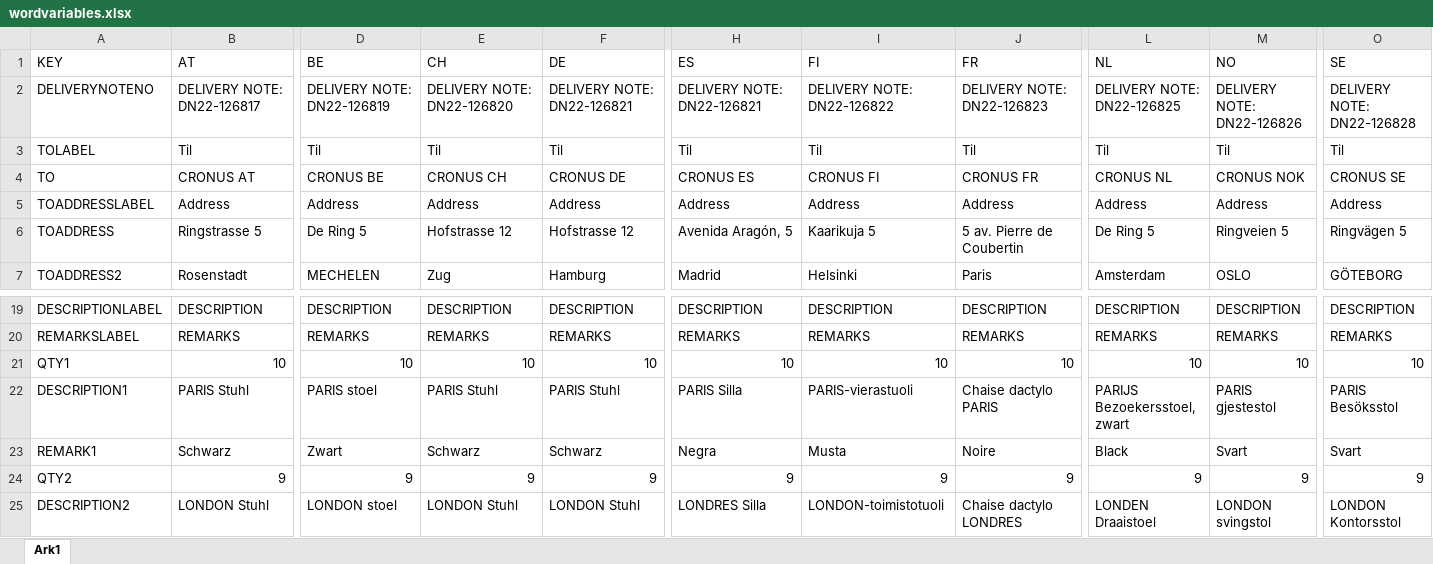
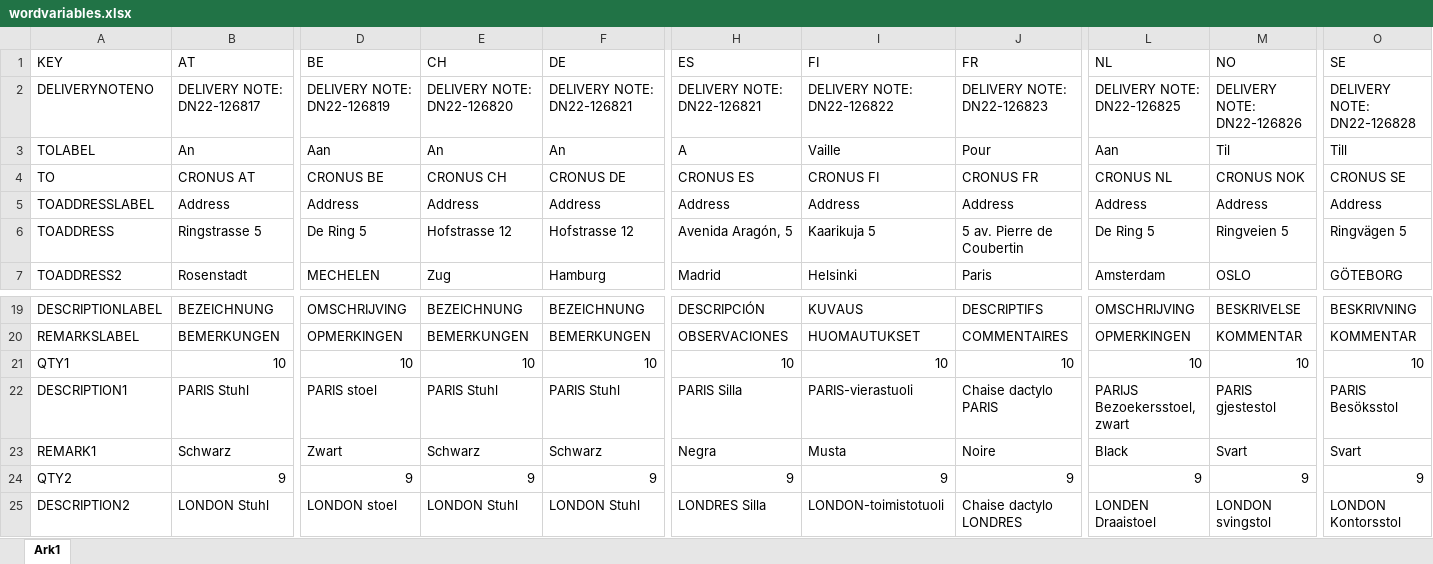
Before and after one commit to hanusatv/peppolgenerator, an Excel workbook: files/inv 2/wordvariables.xlsx, sheet Ark1, drawn as a sheet; only a part is shown, gaps mark what is left out; values as stored, in another font and other column widths than the file's, no borders; the diff covers the shown part only; the diff names each change by its address in the sheet, - before the commit and + after, or states it on an @@ line.

```diff
--- a/files/inv 2/wordvariables.xlsx (sheet Ark1)
+++ b/files/inv 2/wordvariables.xlsx (sheet Ark1)
-B3 (AT): Til
+B3 (AT): An
-D3 (BE): Til
+D3 (BE): Aan
-E3 (CH): Til
+E3 (CH): An
-F3 (DE): Til
+F3 (DE): An
-H3 (ES): Til
+H3 (ES): A
-I3 (FI): Til
+I3 (FI): Vaille
-J3 (FR): Til
+J3 (FR): Pour
-L3 (NL): Til
+L3 (NL): Aan
-O3 (SE): Til
+O3 (SE): Till
-B19 (AT): DESCRIPTION
+B19 (AT): BEZEICHNUNG
-D19 (BE): DESCRIPTION
+D19 (BE): OMSCHRIJVING
-E19 (CH): DESCRIPTION
+E19 (CH): BEZEICHNUNG
-F19 (DE): DESCRIPTION
+F19 (DE): BEZEICHNUNG
-H19 (ES): DESCRIPTION
+H19 (ES): DESCRIPCIÓN
-I19 (FI): DESCRIPTION
+I19 (FI): KUVAUS
-J19 (FR): DESCRIPTION
+J19 (FR): DESCRIPTIFS
-L19 (NL): DESCRIPTION
+L19 (NL): OMSCHRIJVING
-M19 (NO): DESCRIPTION
+M19 (NO): BESKRIVELSE
-O19 (SE): DESCRIPTION
+O19 (SE): BESKRIVNING
-B20 (AT): REMARKS
+B20 (AT): BEMERKUNGEN
-D20 (BE): REMARKS
+D20 (BE): OPMERKINGEN
-E20 (CH): REMARKS
+E20 (CH): BEMERKUNGEN
-F20 (DE): REMARKS
+F20 (DE): BEMERKUNGEN
-H20 (ES): REMARKS
+H20 (ES): OBSERVACIONES
-I20 (FI): REMARKS
+I20 (FI): HUOMAUTUKSET
-J20 (FR): REMARKS
+J20 (FR): COMMENTAIRES
-L20 (NL): REMARKS
+L20 (NL): OPMERKINGEN
-M20 (NO): REMARKS
+M20 (NO): KOMMENTAR
-O20 (SE): REMARKS
+O20 (SE): KOMMENTAR
```
Also changed, not shown: 42 edited cells elsewhere in this sheet, 4 other files.
